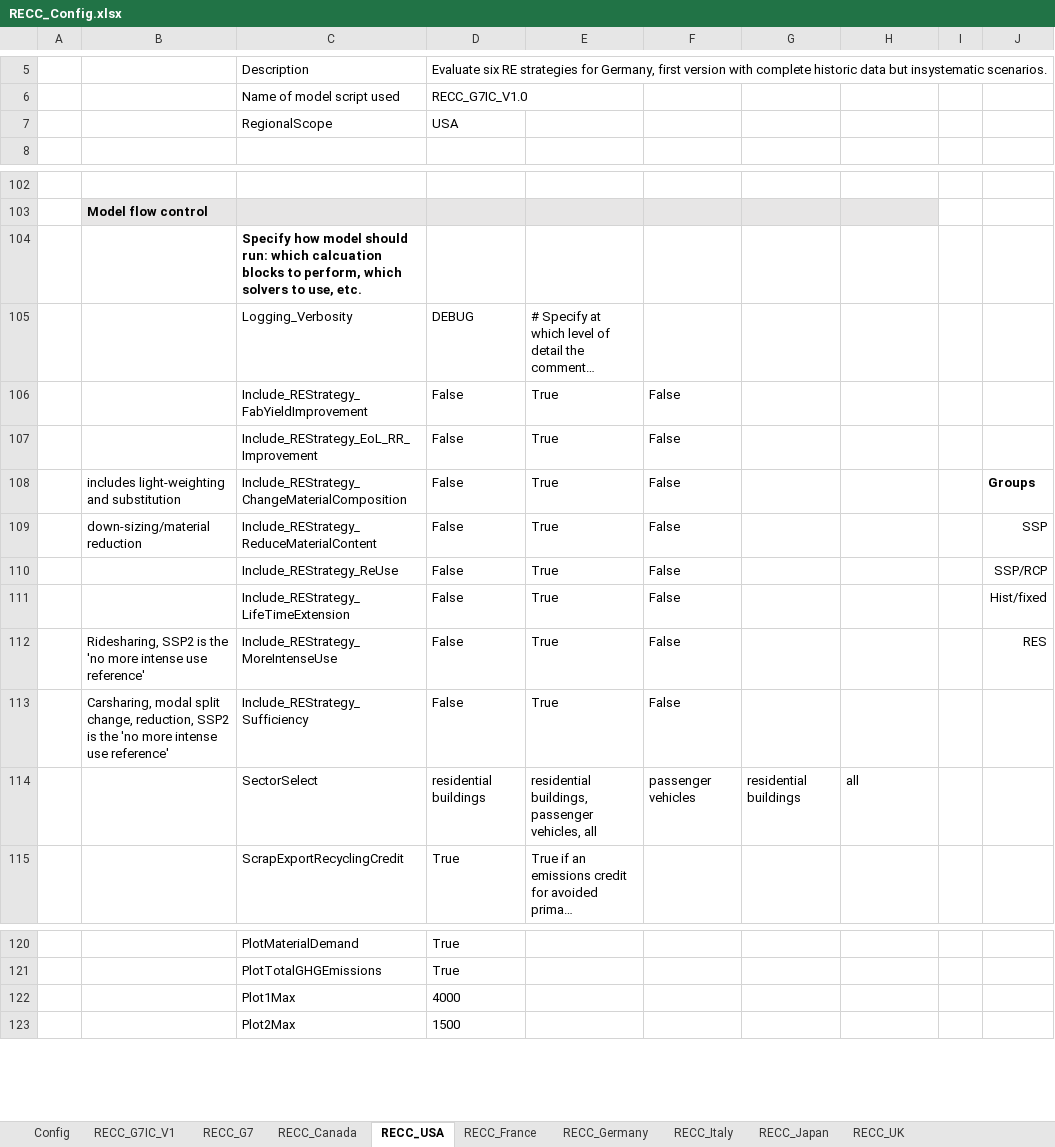
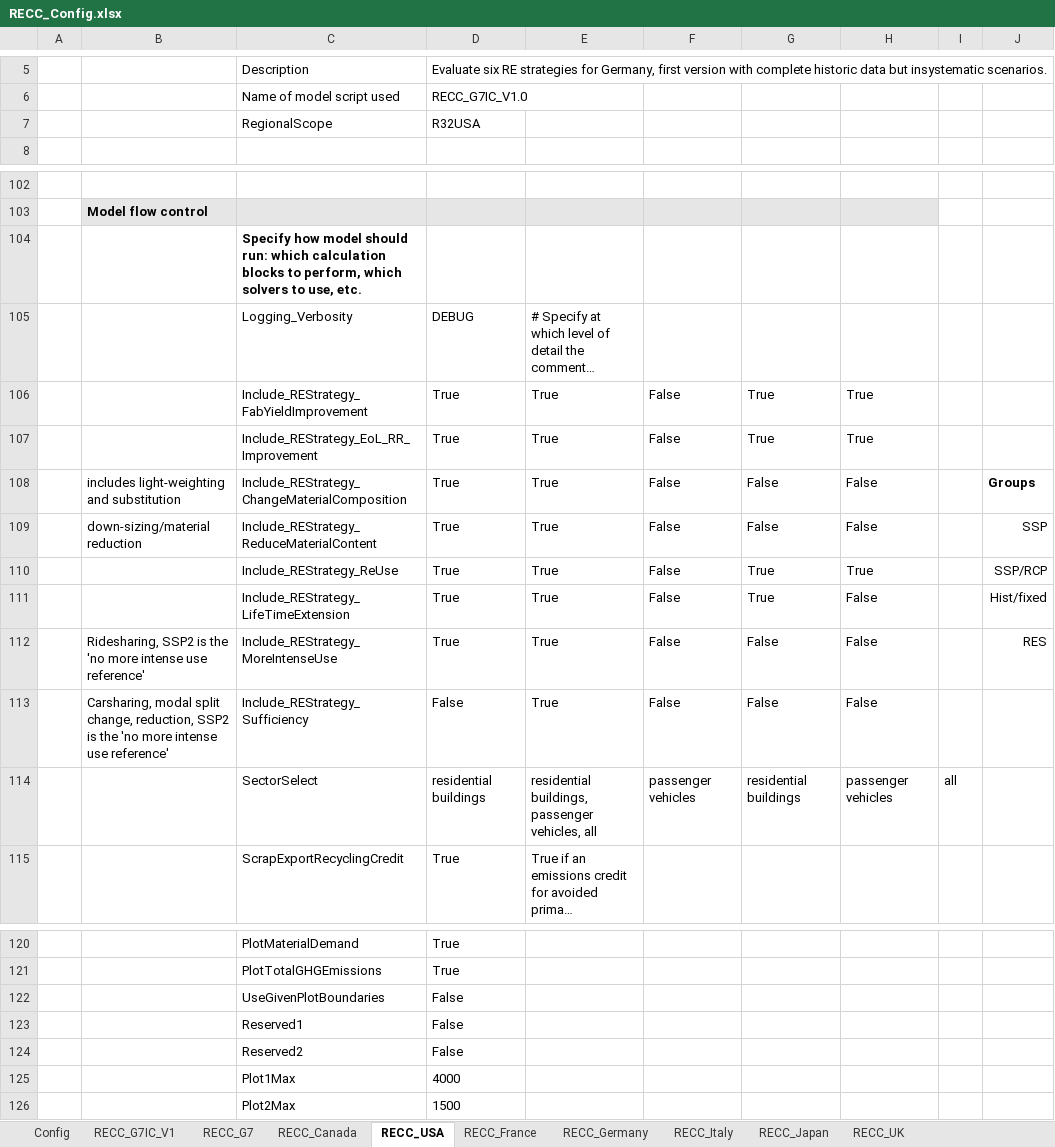
Before and after one commit to IndEcol/RECC-ODYM, an Excel workbook: RECC_Config.xlsx, sheet RECC_USA, drawn as a sheet; only a part is shown, gaps mark what is left out; long unchanged cells end in …; values as stored, in another font and other column widths than the file's, no borders; rows hold the shown columns only; the diff names each change by its address in the sheet, - before the commit and + after, or states it on an @@ line.

Commit message:
April 25 and 26 round of scenario calculations, script modified to provide more result exports.

```diff
--- a/RECC_Config.xlsx (sheet RECC_USA)
+++ b/RECC_Config.xlsx (sheet RECC_USA)
-D7: USA
+D7: R32USA
-C104: …run: which calcuation blocks to…
+C104: …run: which calculation blocks to…
-D106:D112: False
+D106:D112: True
-G106:G107: (empty)
+G106:G107: True
-H106:H107: (empty)
+H106:H107: True
-G108:G109: (empty)
+G108:G109: False
-H108:H109: (empty)
+H108:H109: False
-G110:G111: (empty)
+G110:G111: True
-H110: (empty)
+H110: True
-H111:H113: (empty)
+H111:H113: False
-G112:G113: (empty)
+G112:G113: False
-H114: all
+H114: passenger vehicles
-I114: (empty)
+I114: all
+row 122:  |  | UseGivenPlotBoundaries | False
+row 123:  |  | Reserved1 | False
+row 124:  |  | Reserved2 | False
```
Also changed, not shown: sheet RECC_Germany, sheet RECC_Canada, sheet RECC_France, sheet RECC_Italy, sheet RECC_Japan, sheet RECC_UK, 2 more sheets, 3 other files.
